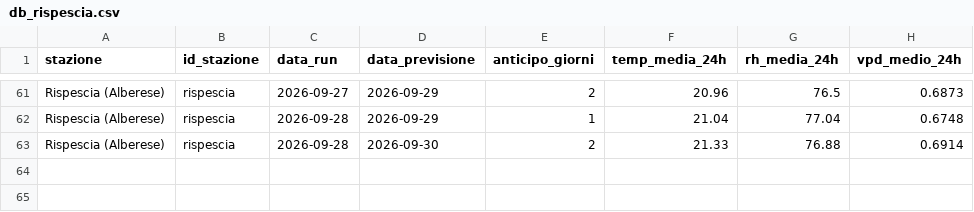
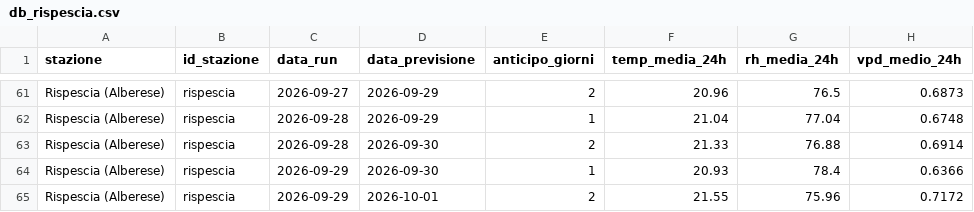
Before and after one commit to lucamancio1975-sys/verifica_dati_open_meteo, a CSV file: database/db_rispescia.csv, drawn as a sheet; only a part is shown, gaps mark what is left out.

```diff
--- a/database/db_rispescia.csv
+++ b/database/db_rispescia.csv
@@ -63 +63,3 @@ Rispescia (Alberese),rispescia,2026-09-28,2026-09-29,1,21.04,77.04,0.6748
 Rispescia (Alberese),rispescia,2026-09-28,2026-09-30,2,21.33,76.88,0.6914
+Rispescia (Alberese),rispescia,2026-09-29,2026-09-30,1,20.93,78.4,0.6366
+Rispescia (Alberese),rispescia,2026-09-29,2026-10-01,2,21.55,75.96,0.7172
```
